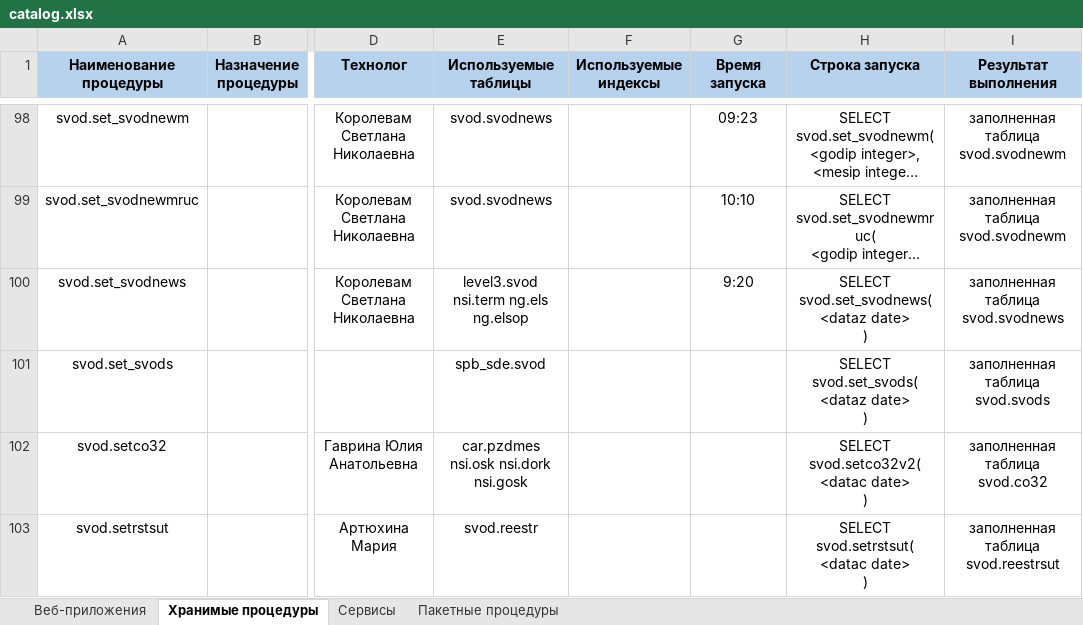
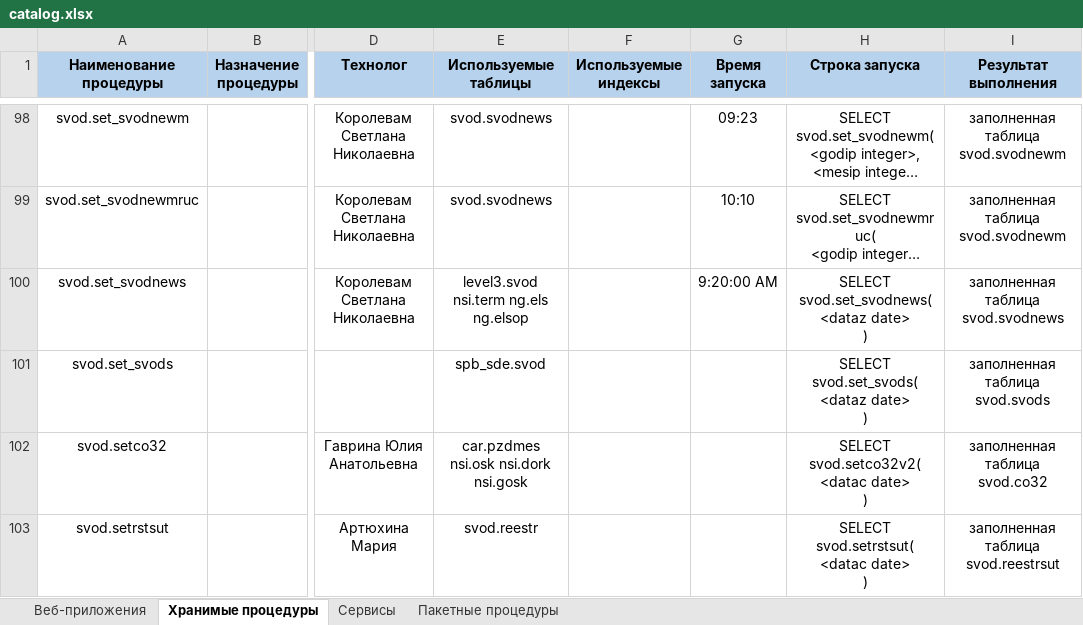
Before and after one commit to CyberShrek/xlsx-web, an Excel workbook: catalog.xlsx, sheet Хранимые процедуры, drawn as a sheet; only a part is shown, gaps mark what is left out; long unchanged cells end in …; values as stored, in another font and other column widths than the file's, no borders; the diff covers the shown part only; the diff names each change by its address in the sheet, - before the commit and + after, or states it on an @@ line.

```diff
--- a/catalog.xlsx (sheet Хранимые процедуры)
+++ b/catalog.xlsx (sheet Хранимые процедуры)
-G100 (Время запуска): 9:20
+G100 (Время запуска): 9:20:00 AM
```
Also changed, not shown: 17 edited cells elsewhere in this sheet, 20 other files.
